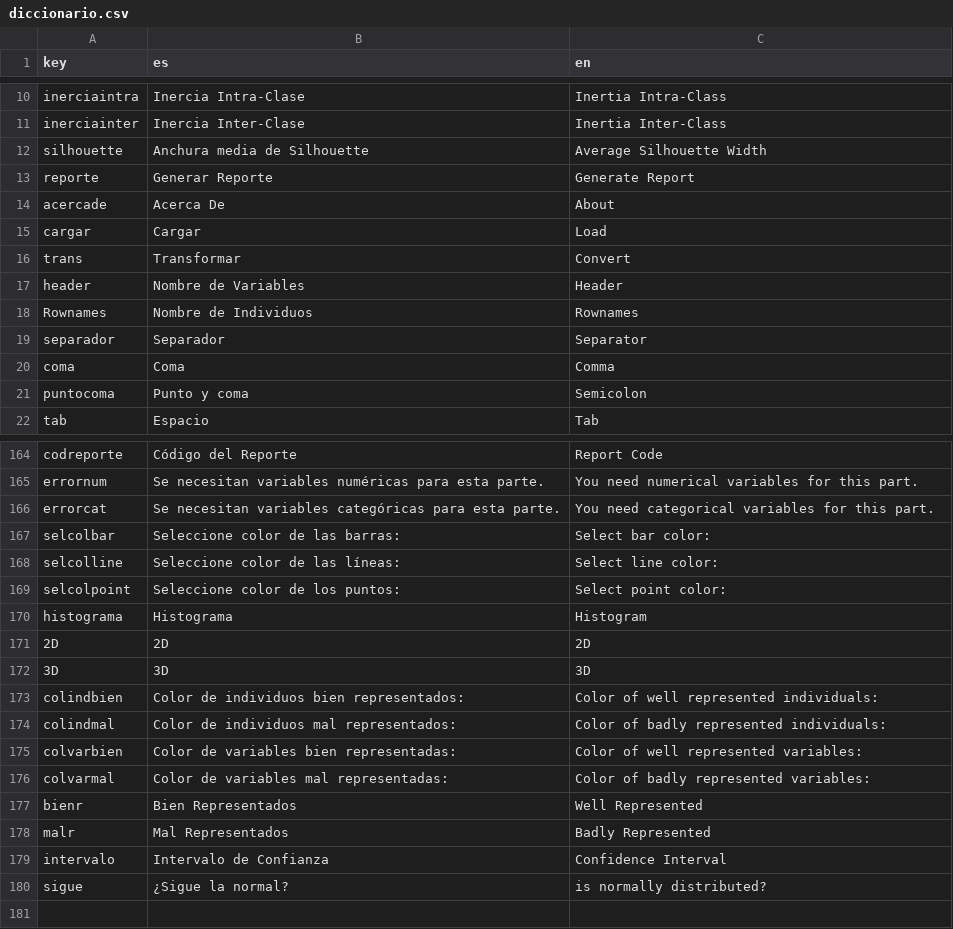
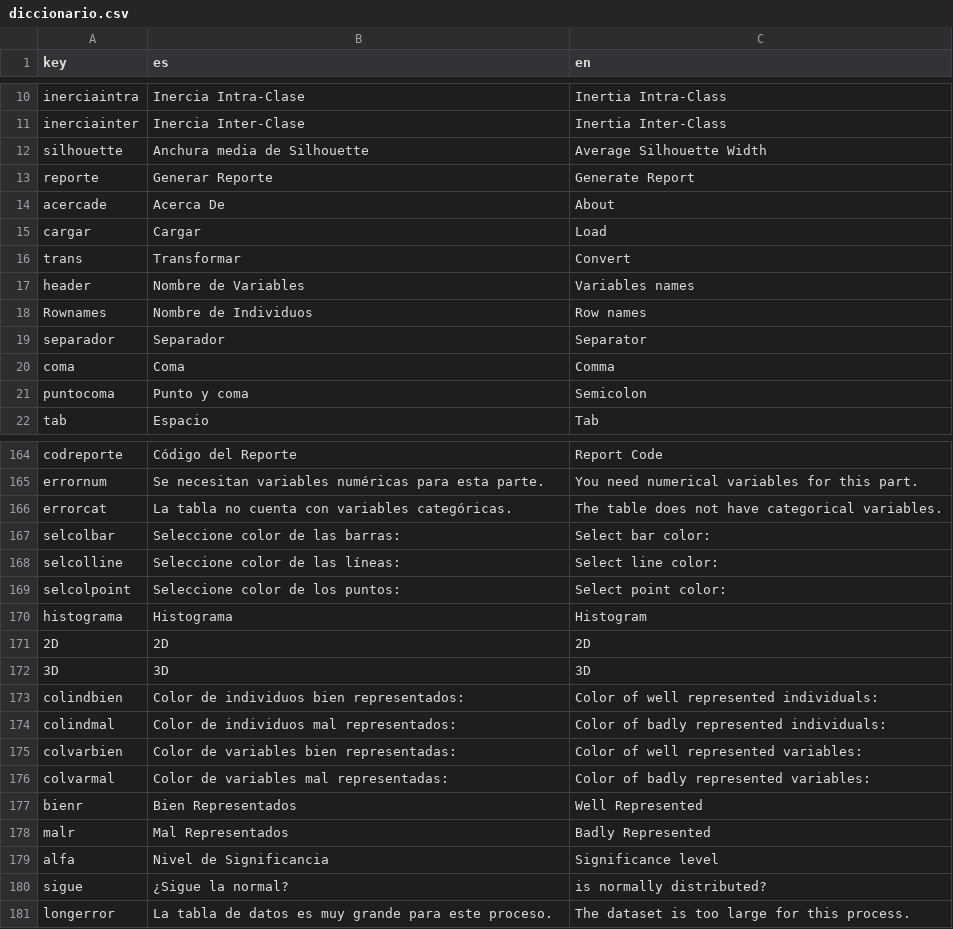
Before and after one commit to PROMiDAT/discoveR, a CSV file: inst/app/lang/diccionario.csv, drawn as a sheet; only a part is shown, gaps mark what is left out.

Commit message:
Versión 2.0.3
- Corrección de labels.
- Generar mensaje de error al haber demasiados datos para un proceso.
- Corrección nivel de significancia de test de normalidad.

```diff
--- a/inst/app/lang/diccionario.csv
+++ b/inst/app/lang/diccionario.csv
@@ -16,4 +16,4 @@ cargar;Cargar;Load
 trans;Transformar;Convert
-header;Nombre de Variables;Header
-Rownames;Nombre de Individuos;Rownames
+header;Nombre de Variables;Variables names
+Rownames;Nombre de Individuos;Row names
 separador;Separador;Separator
@@ -165,3 +165,3 @@ codreporte;Código del Reporte;Report Code
 errornum;Se necesitan variables numéricas para esta parte.;You need numerical variables for this part.
-errorcat;Se necesitan variables categóricas para esta parte.;You need categorical variables for this part.
+errorcat;La tabla no cuenta con variables categóricas.;The table does not have categorical variables.
 selcolbar;Seleccione color de las barras:;Select bar color:
@@ -178,3 +178,4 @@ bienr;Bien Representados;Well Represented
 malr;Mal Representados;Badly Represented
-intervalo;Intervalo de Confianza;Confidence Interval
+alfa;Nivel de Significancia;Significance level
 sigue;¿Sigue la normal?;is normally distributed?
+longerror;La tabla de datos es muy grande para este proceso.;The dataset is too large for this process.
```
Also changed, not shown: 7 other files.
